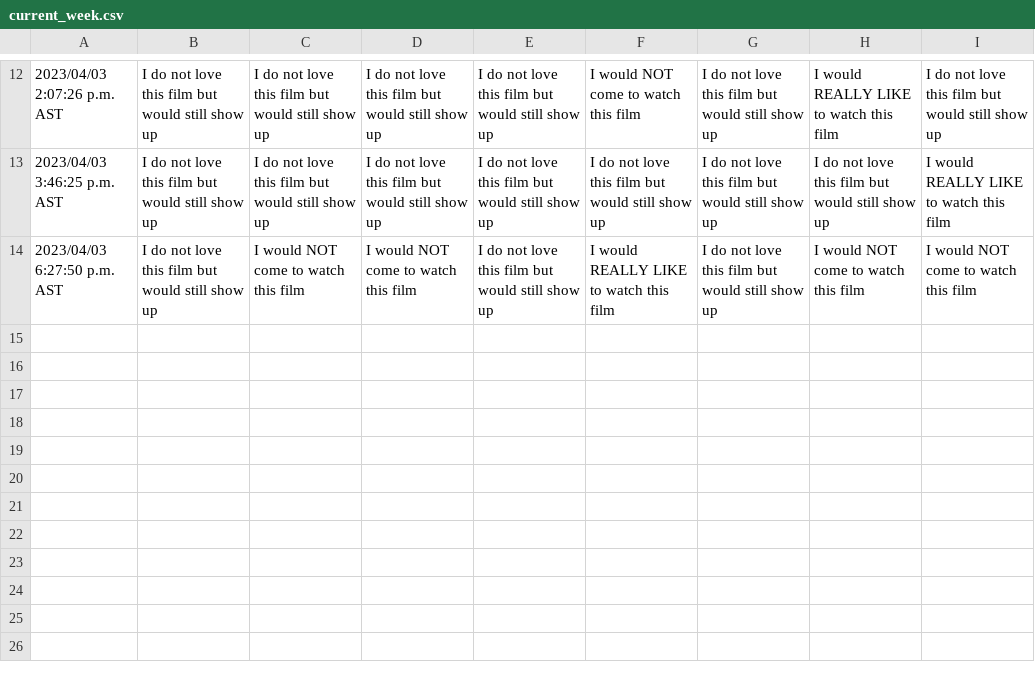
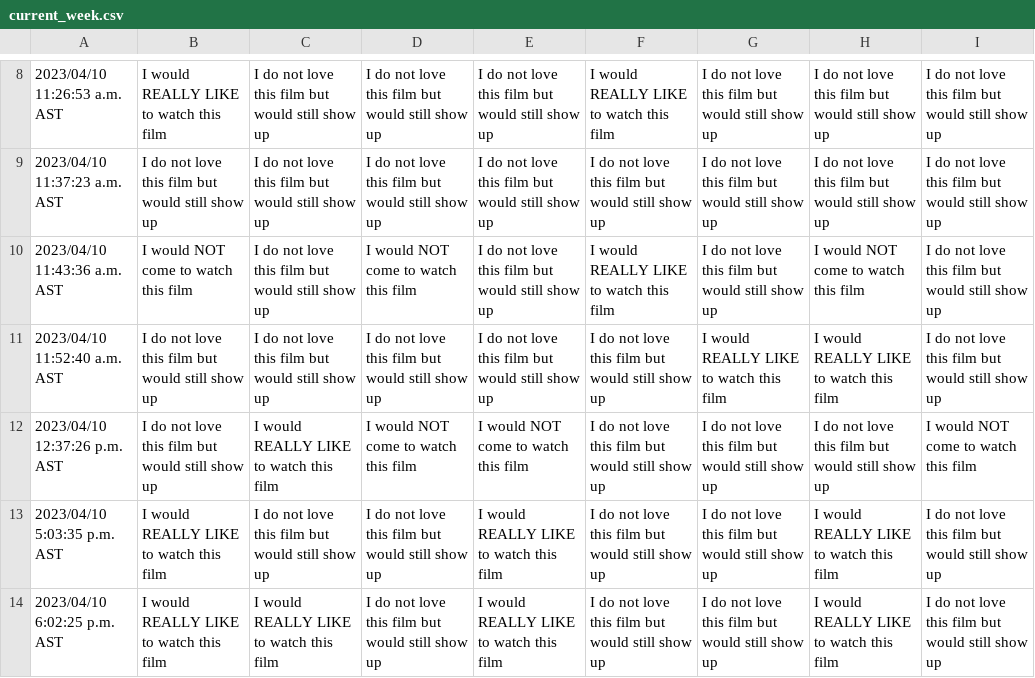
Before and after one commit to JCSzamosi/MovieNight, a CSV file: data/current_week.csv, drawn as a sheet; only a part is shown, gaps mark what is left out; the diff covers the shown part only.

```diff
--- a/data/current_week.csv
+++ b/data/current_week.csv
@@ -12,3 +8,7 @@
-"2023/04/03 2:07:26 p.m. AST","I do not love this film but would still show up","I do not love this film but would still show up","I do not love this film but would still show up","I do not love this film but would still show up","I would NOT come to watch this film","I do not love this film but would still show up","I would REALLY LIKE to watch this film","I do not love this film but would still show up"
-"2023/04/03 3:46:25 p.m. AST","I do not love this film but would still show up","I do not love this film but would still show up","I do not love this film but would still show up","I do not love this film but would still show up","I do not love this film but would still show up","I do not love this film but would still show up","I do not love this film but would still show up","I would REALLY LIKE to watch this film"
-"2023/04/03 6:27:50 p.m. AST","I do not love this film but would still show up","I would NOT come to watch this film","I would NOT come to watch this film","I do not love this film but would still show up","I would REALLY LIKE to watch this film","I do not love this film but would still show up","I would NOT come to watch this film","I would NOT come to watch this film"
+"2023/04/10 11:26:53 a.m. AST","I would REALLY LIKE to watch this film","I do not love this film but would still show up","I do not love this film but would still show up","I do not love this film but would still show up","I would REALLY LIKE to watch this film","I do not love this film but would still show up","I do not love this film but would still show up","I do not love this film but would still show up"
+"2023/04/10 11:37:23 a.m. AST","I do not love this film but would still show up","I do not love this film but would still show up","I do not love this film but would still show up","I do not love this film but would still show up","I do not love this film but would still show up","I do not love this film but would still show up","I do not love this film but would still show up","I do not love this film but would still show up"
+"2023/04/10 11:43:36 a.m. AST","I would NOT come to watch this film","I do not love this film but would still show up","I would NOT come to watch this film","I do not love this film but would still show up","I would REALLY LIKE to watch this film","I do not love this film but would still show up","I would NOT come to watch this film","I do not love this film but would still show up"
+"2023/04/10 11:52:40 a.m. AST","I do not love this film but would still show up","I do not love this film but would still show up","I do not love this film but would still show up","I do not love this film but would still show up","I do not love this film but would still show up","I would REALLY LIKE to watch this film","I would REALLY LIKE to watch this film","I do not love this film but would still show up"
+"2023/04/10 12:37:26 p.m. AST","I do not love this film but would still show up","I would REALLY LIKE to watch this film","I would NOT come to watch this film","I would NOT come to watch this film","I do not love this film but would still show up","I do not love this film but would still show up","I do not love this film but would still show up","I would NOT come to watch this film"
+"2023/04/10 5:03:35 p.m. AST","I would REALLY LIKE to watch this film","I do not love this film but would still show up","I do not love this film but would still show up","I would REALLY LIKE to watch this film","I do not love this film but would still show up","I do not love this film but would still show up","I would REALLY LIKE to watch this film","I do not love this film but would still show up"
+"2023/04/10 6:02:25 p.m. AST","I would REALLY LIKE to watch this film","I would REALLY LIKE to watch this film","I do not love this film but would still show up","I would REALLY LIKE to watch this film","I do not love this film but would still show up","I do not love this film but would still show up","I would REALLY LIKE to watch this film","I do not love this film but would still show up"
```
Also changed, not shown: 1 added row, 5 removed rows and 28 edited cells elsewhere in this file, data/current_movies.csv, 3 other files.
